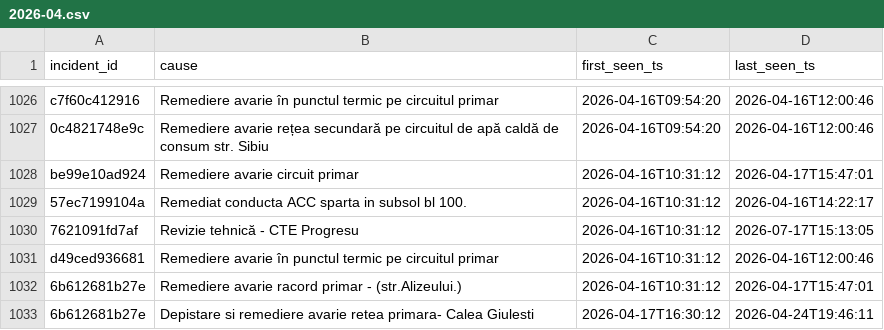
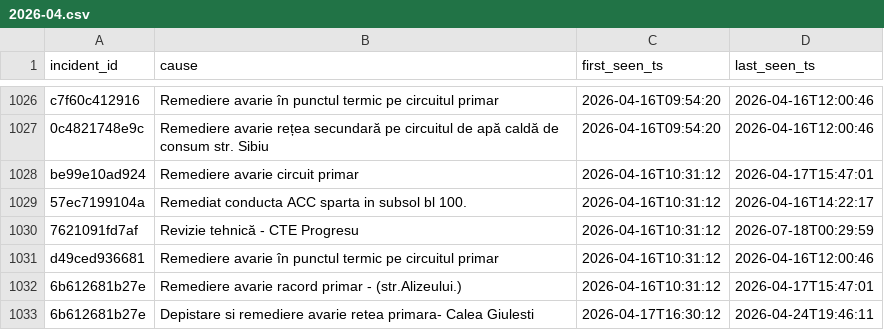
Before and after one commit to FlorinPopaCodes/termoficare-data, a CSV file: data/derived/causes/2026-04.csv, drawn as a sheet; only a part is shown, gaps mark what is left out.

```diff
--- a/data/derived/causes/2026-04.csv
+++ b/data/derived/causes/2026-04.csv
@@ -1029,3 +1029,3 @@ be99e10ad924,Remediere avarie circuit primar,2026-04-16T10:31:12,2026-04-17T15:4
 57ec7199104a,Remediat conducta ACC sparta in subsol bl 100.,2026-04-16T10:31:12,2026-04-16T14:22:17
-7621091fd7af,Revizie tehnică - CTE Progresu,2026-04-16T10:31:12,2026-07-17T15:13:05
+7621091fd7af,Revizie tehnică - CTE Progresu,2026-04-16T10:31:12,2026-07-18T00:29:59
 d49ced936681,Remediere avarie în punctul termic pe circuitul primar,2026-04-16T10:31:12,2026-04-16T12:00:46
```
Also changed, not shown: data/derived/causes/2026-05.csv, data/derived/causes/2026-07.csv, 11 other files.
